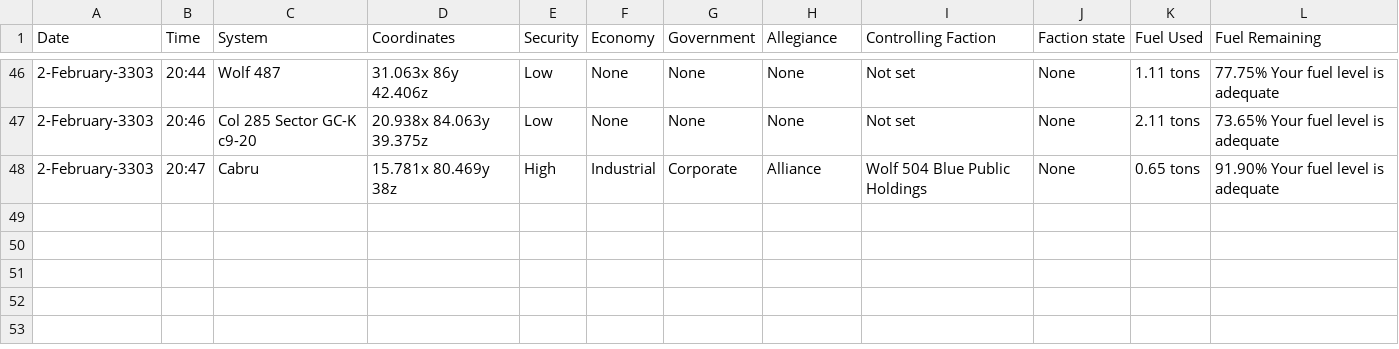
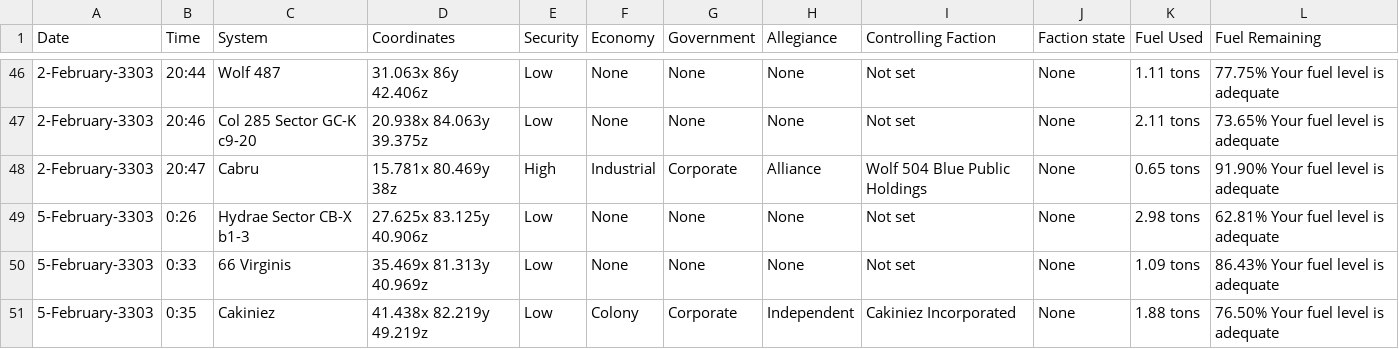
Before and after one commit to EclipzzeX/EDDI, a CSV file: Data/currentjump.csv, drawn as a sheet; only a part is shown, gaps mark what is left out.

```diff
--- a/Data/currentjump.csv
+++ b/Data/currentjump.csv
@@ -48 +48,4 @@ Date,Time,System,Coordinates,Security,Economy,Government,Allegiance,Controlling
 2-February-3303,20:47,Cabru,15.781x 80.469y 38z,High,Industrial,Corporate,Alliance,Wolf 504 Blue Public Holdings,None,0.65 tons,91.90% Your fuel level is adequate
+5-February-3303,0:26,Hydrae Sector CB-X b1-3,27.625x 83.125y 40.906z,Low,None,None,None,Not set,None,2.98 tons,62.81% Your fuel level is adequate
+5-February-3303,0:33,66 Virginis,35.469x 81.313y 40.969z,Low,None,None,None,Not set,None,1.09 tons,86.43% Your fuel level is adequate
+5-February-3303,0:35,Cakiniez,41.438x 82.219y 49.219z,Low,Colony,Corporate,Independent,Cakiniez Incorporated,None,1.88 tons,76.50% Your fuel level is adequate
```
Also changed, not shown: Data/LoginHistory.csv, Data/ShipHealth.csv, 8 other files.
